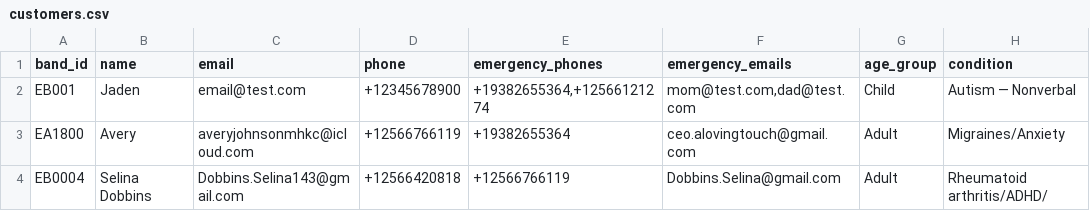
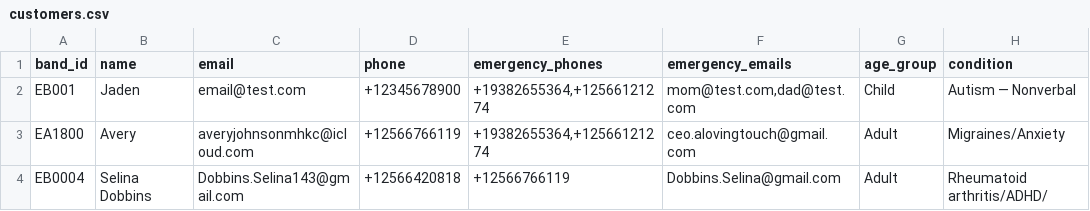
Before and after one commit to Ave4prezi/empowerbands, a CSV file: customers.csv, drawn as a sheet; only a part is shown; the diff names each change by its address in the sheet, - before the commit and + after, or states it on an @@ line.

Commit message:
Update customers.csv

```diff
--- a/customers.csv
+++ b/customers.csv
-E3 (emergency_phones): +19382655364
+E3 (emergency_phones): +19382655364,+12566121274
```
